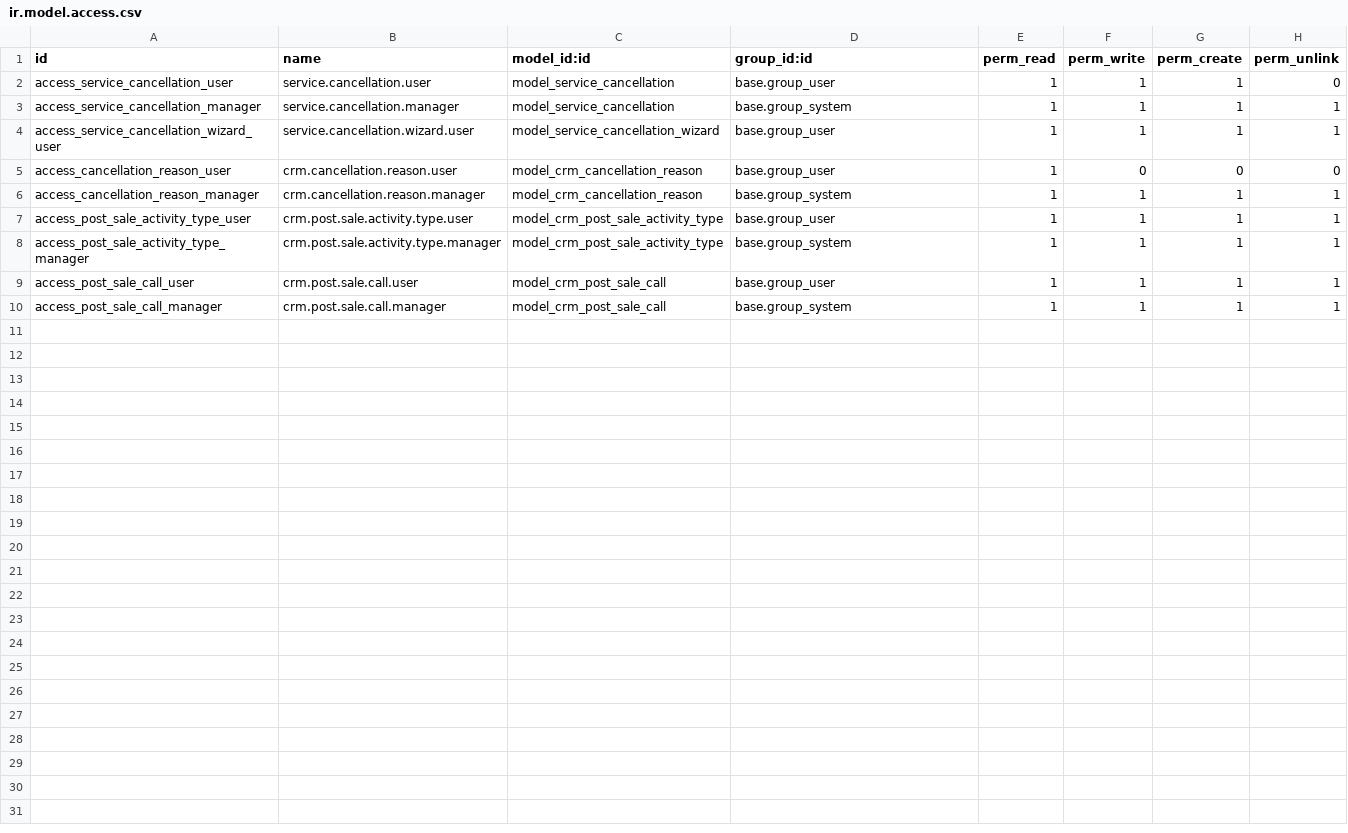
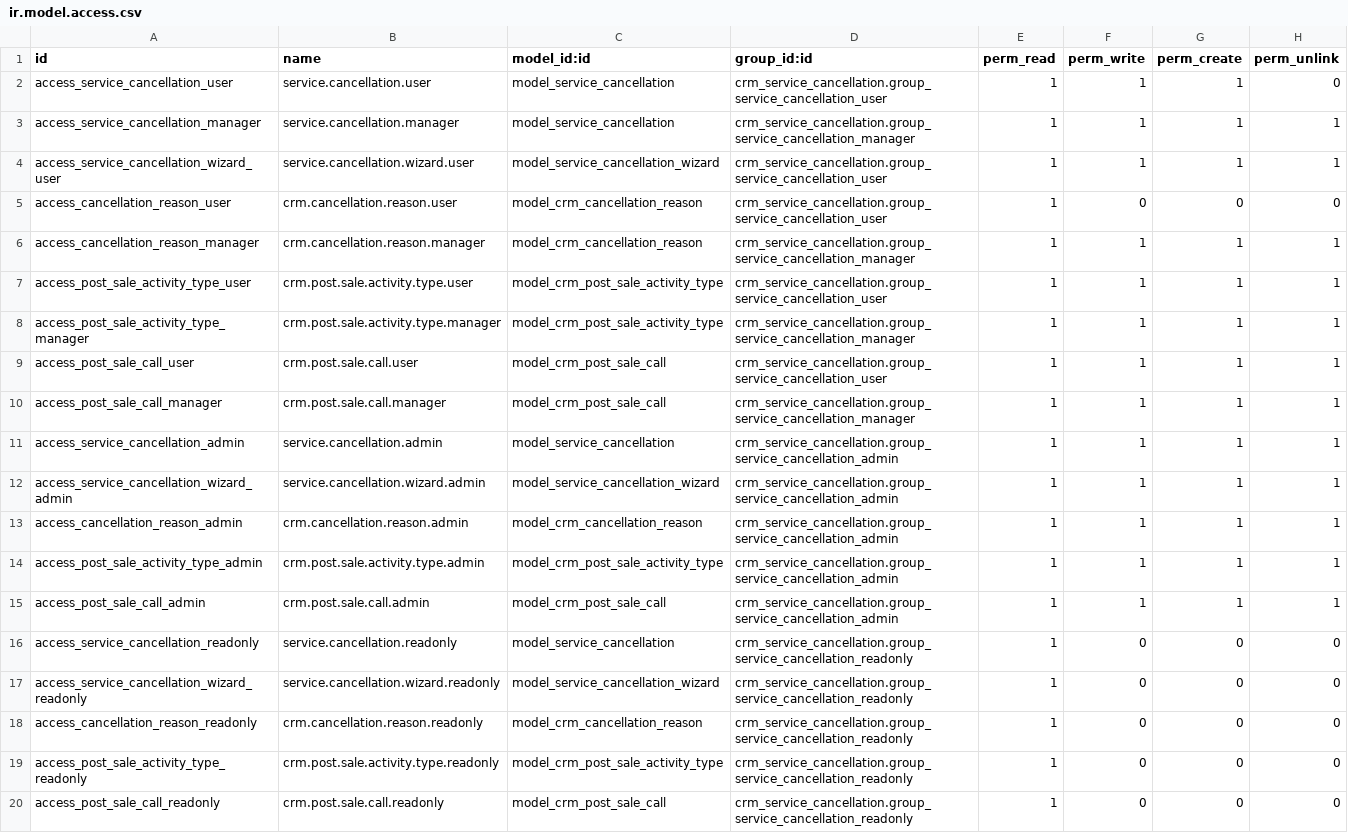
Before and after one commit to jhonnyrf/addons, a CSV file: crm_service_cancellation/security/ir.model.access.csv, drawn as a sheet.

```diff
--- a/crm_service_cancellation/security/ir.model.access.csv
+++ b/crm_service_cancellation/security/ir.model.access.csv
@@ -1,10 +1,20 @@
 id,name,model_id:id,group_id:id,perm_read,perm_write,perm_create,perm_unlink
-access_service_cancellation_user,service.cancellation.user,model_service_cancellation,base.group_user,1,1,1,0
-access_service_cancellation_manager,service.cancellation.manager,model_service_cancellation,base.group_system,1,1,1,1
-access_service_cancellation_wizard_user,service.cancellation.wizard.user,model_service_cancellation_wizard,base.group_user,1,1,1,1
-access_cancellation_reason_user,crm.cancellation.reason.user,model_crm_cancellation_reason,base.group_user,1,0,0,0
-access_cancellation_reason_manager,crm.cancellation.reason.manager,model_crm_cancellation_reason,base.group_system,1,1,1,1
-access_post_sale_activity_type_user,crm.post.sale.activity.type.user,model_crm_post_sale_activity_type,base.group_user,1,1,1,1
-access_post_sale_activity_type_manager,crm.post.sale.activity.type.manager,model_crm_post_sale_activity_type,base.group_system,1,1,1,1
-access_post_sale_call_user,crm.post.sale.call.user,model_crm_post_sale_call,base.group_user,1,1,1,1
-access_post_sale_call_manager,crm.post.sale.call.manager,model_crm_post_sale_call,base.group_system,1,1,1,1
+access_service_cancellation_user,service.cancellation.user,model_service_cancellation,crm_service_cancellation.group_service_cancellation_user,1,1,1,0
+access_service_cancellation_manager,service.cancellation.manager,model_service_cancellation,crm_service_cancellation.group_service_cancellation_manager,1,1,1,1
+access_service_cancellation_wizard_user,service.cancellation.wizard.user,model_service_cancellation_wizard,crm_service_cancellation.group_service_cancellation_user,1,1,1,1
+access_cancellation_reason_user,crm.cancellation.reason.user,model_crm_cancellation_reason,crm_service_cancellation.group_service_cancellation_user,1,0,0,0
+access_cancellation_reason_manager,crm.cancellation.reason.manager,model_crm_cancellation_reason,crm_service_cancellation.group_service_cancellation_manager,1,1,1,1
+access_post_sale_activity_type_user,crm.post.sale.activity.type.user,model_crm_post_sale_activity_type,crm_service_cancellation.group_service_cancellation_user,1,1,1,1
+access_post_sale_activity_type_manager,crm.post.sale.activity.type.manager,model_crm_post_sale_activity_type,crm_service_cancellation.group_service_cancellation_manager,1,1,1,1
+access_post_sale_call_user,crm.post.sale.call.user,model_crm_post_sale_call,crm_service_cancellation.group_service_cancellation_user,1,1,1,1
+access_post_sale_call_manager,crm.post.sale.call.manager,model_crm_post_sale_call,crm_service_cancellation.group_service_cancellation_manager,1,1,1,1
+access_service_cancellation_admin,service.cancellation.admin,model_service_cancellation,crm_service_cancellation.group_service_cancellation_admin,1,1,1,1
+access_service_cancellation_wizard_admin,service.cancellation.wizard.admin,model_service_cancellation_wizard,crm_service_cancellation.group_service_cancellation_admin,1,1,1,1
+access_cancellation_reason_admin,crm.cancellation.reason.admin,model_crm_cancellation_reason,crm_service_cancellation.group_service_cancellation_admin,1,1,1,1
+access_post_sale_activity_type_admin,crm.post.sale.activity.type.admin,model_crm_post_sale_activity_type,crm_service_cancellation.group_service_cancellation_admin,1,1,1,1
+access_post_sale_call_admin,crm.post.sale.call.admin,model_crm_post_sale_call,crm_service_cancellation.group_service_cancellation_admin,1,1,1,1
+access_service_cancellation_readonly,service.cancellation.readonly,model_service_cancellation,crm_service_cancellation.group_service_cancellation_readonly,1,0,0,0
+access_service_cancellation_wizard_readonly,service.cancellation.wizard.readonly,model_service_cancellation_wizard,crm_service_cancellation.group_service_cancellation_readonly,1,0,0,0
+access_cancellation_reason_readonly,crm.cancellation.reason.readonly,model_crm_cancellation_reason,crm_service_cancellation.group_service_cancellation_readonly,1,0,0,0
+access_post_sale_activity_type_readonly,crm.post.sale.activity.type.readonly,model_crm_post_sale_activity_type,crm_service_cancellation.group_service_cancellation_readonly,1,0,0,0
+access_post_sale_call_readonly,crm.post.sale.call.readonly,model_crm_post_sale_call,crm_service_cancellation.group_service_cancellation_readonly,1,0,0,0
```
Also changed, not shown: customer_contract/security/ir.model.access.csv, wigo_cobranza/security/ir.model.access.csv, 32 other files.
